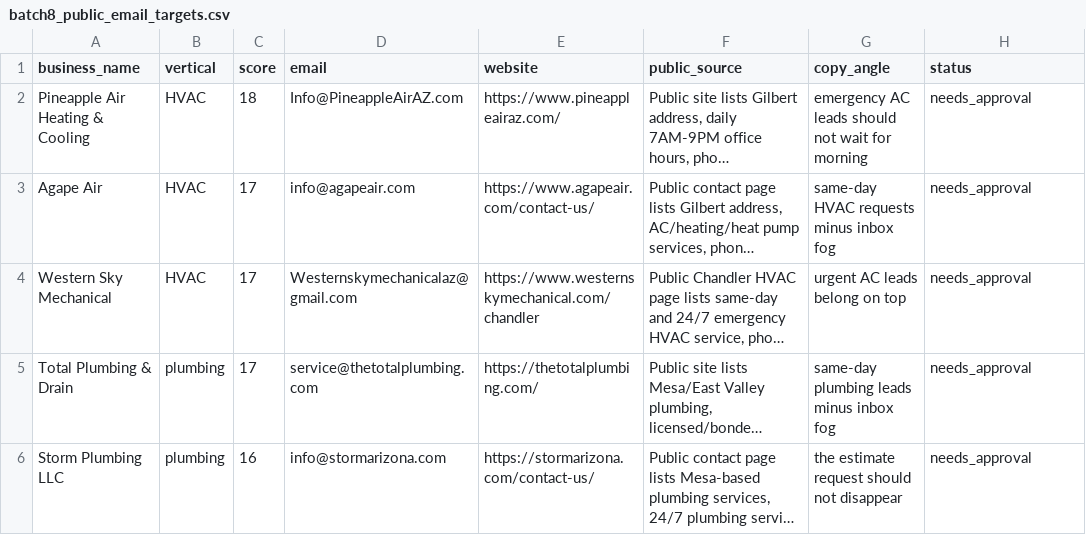
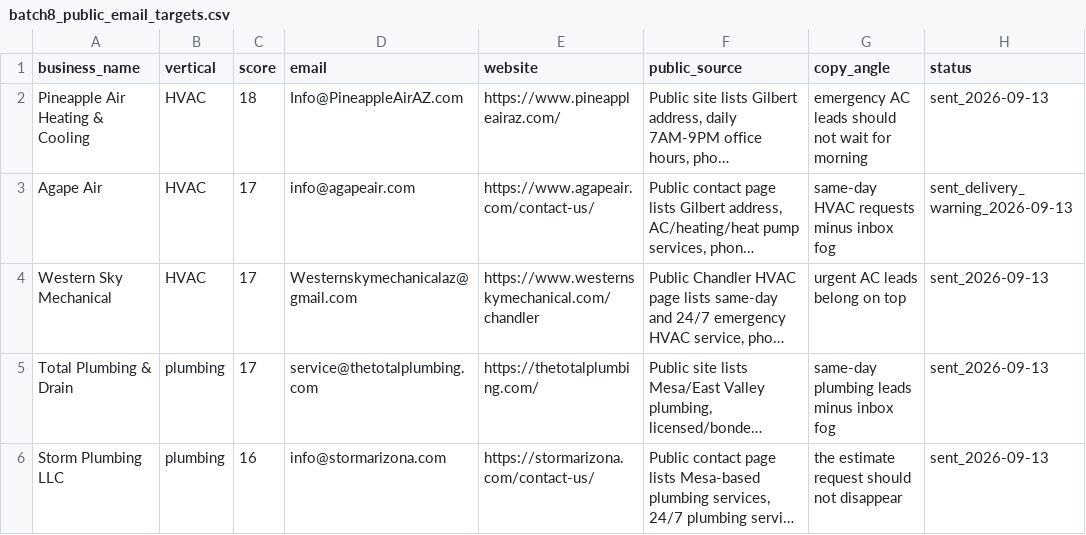
Before and after one commit to getbriefrelay/getbriefrelay.github.io, a CSV file: data/ai-money-venture/outreach/batch8_public_email_targets.csv, drawn as a sheet; long unchanged cells end in …; the diff names each change by its address in the sheet, - before the commit and + after, or states it on an @@ line.

```diff
--- a/data/ai-money-venture/outreach/batch8_public_email_targets.csv
+++ b/data/ai-money-venture/outreach/batch8_public_email_targets.csv
-H2 (status): needs_approval
+H2 (status): sent_2026-09-13
-H3 (status): needs_approval
+H3 (status): sent_delivery_warning_2026-09-13
-H4:H6 (status): needs_approval
+H4:H6 (status): sent_2026-09-13
```
Also changed, not shown: data/ai-money-venture/outreach/prospect_tracker.csv, 3 other files.
